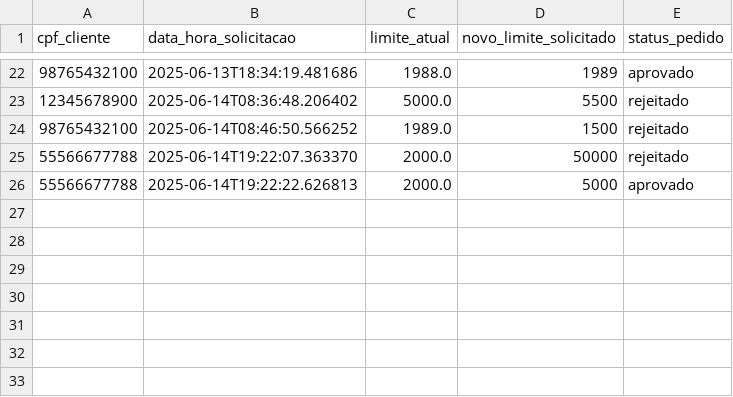
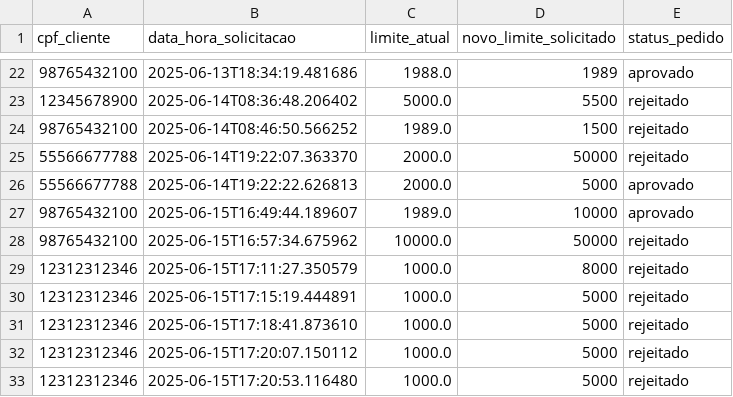
Before and after one commit to RyanMazzeu/Tech_Lab, a CSV file: BancoAgil/dados/solicitacoes_aumento_limite.csv, drawn as a sheet; only a part is shown, gaps mark what is left out.

```diff
--- a/BancoAgil/dados/solicitacoes_aumento_limite.csv
+++ b/BancoAgil/dados/solicitacoes_aumento_limite.csv
@@ -26 +26,8 @@ cpf_cliente,data_hora_solicitacao,limite_atual,novo_limite_solicitado,status_ped
 55566677788,2025-06-14T19:22:22.626813,2000.0,5000,aprovado
+98765432100,2025-06-15T16:49:44.189607,1989.0,10000,aprovado
+98765432100,2025-06-15T16:57:34.675962,10000.0,50000,rejeitado
+12312312346,2025-06-15T17:11:27.350579,1000.0,8000,rejeitado
+12312312346,2025-06-15T17:15:19.444891,1000.0,5000,rejeitado
+12312312346,2025-06-15T17:18:41.873610,1000.0,5000,rejeitado
+12312312346,2025-06-15T17:20:07.150112,1000.0,5000,rejeitado
+12312312346,2025-06-15T17:20:53.116480,1000.0,5000,rejeitado
```
Also changed, not shown: BancoAgil/dados/clientes.csv, 34 other files.
